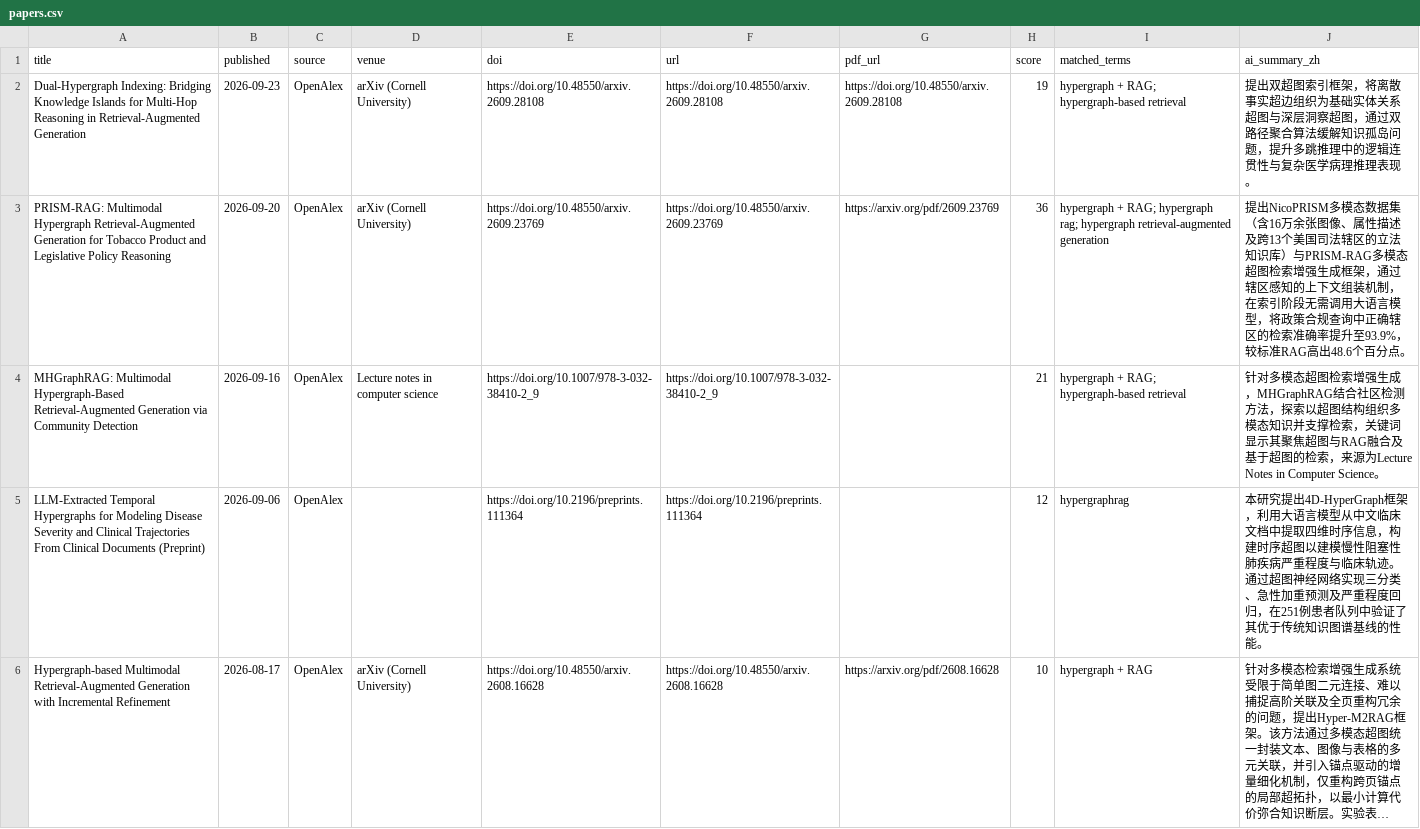
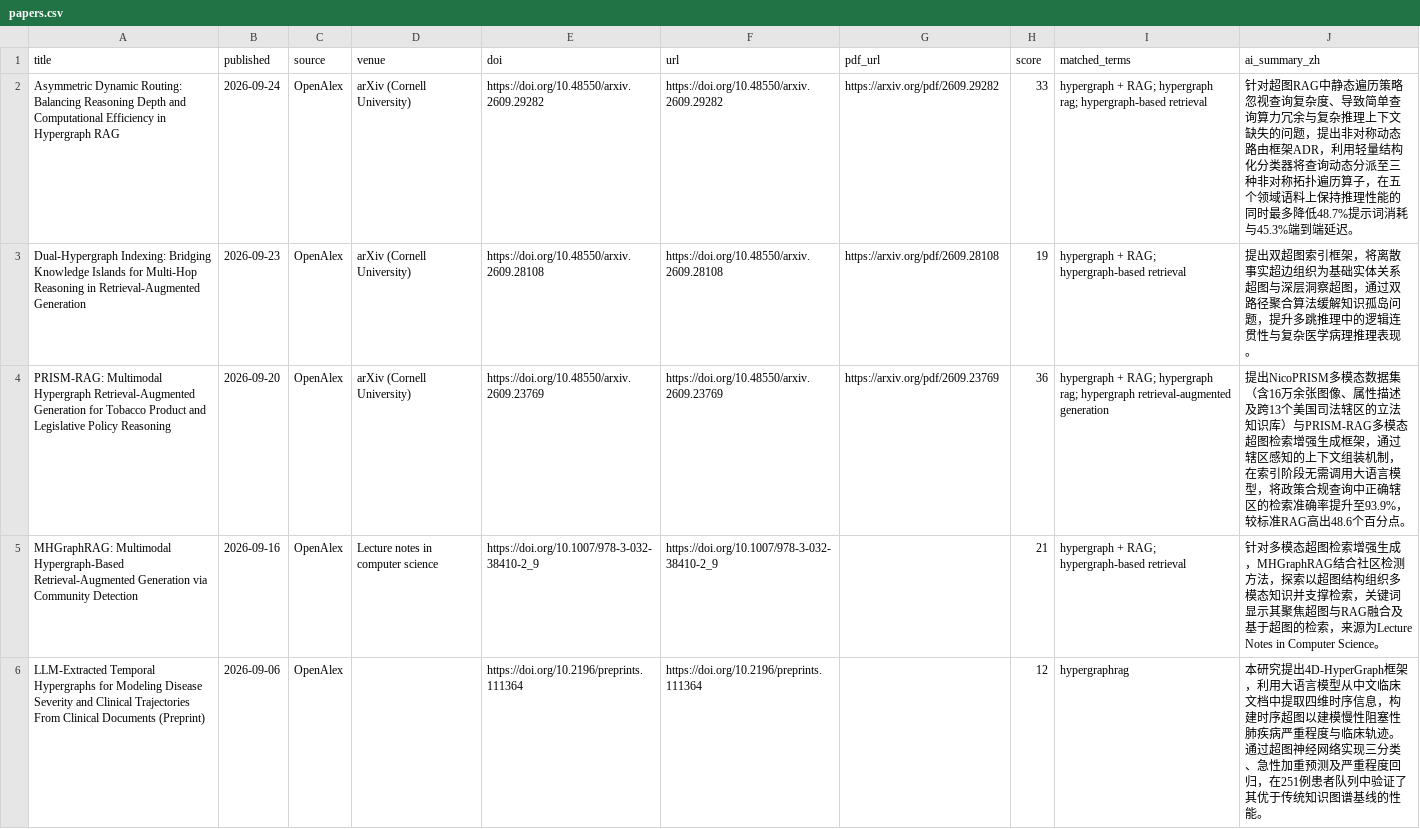
Before and after one commit to HexWillAppear/bim-ifc-paper-radar, a CSV file: data/hypergraph-rag/papers.csv, drawn as a sheet; only a part is shown; the shorter side is filled out with more unchanged rows; long unchanged cells end in ….

```diff
--- a/data/hypergraph-rag/papers.csv
+++ b/data/hypergraph-rag/papers.csv
@@ -1,3 +1,4 @@
 title,published,source,venue,doi,url,pdf_url,score,matched_terms,ai_summary_zh
-Dual-Hypergraph Indexing: Bridging Knowledge Islands for Multi-Hop Reasoning in Retrieval-Augmented Generation,2026-09-23,OpenAlex,arXiv (Cornell University),https://doi.org/10.48550/arxiv.2609.28108,https://doi.org/10.48550/arxiv.2609.28108,https://doi.org/10.48550/arxiv.2609.28108,19,hypergraph + RAG; hypergraph-based retrieval,提出双超图索引框架，将离散事实超边组织为基础实体关系超图与深层洞察超图，通过双路径聚合算法缓解知识孤岛问题，提升多跳推理中的逻辑连贯性与复杂医学病理推理表现。
+Asymmetric Dynamic Routing: Balancing Reasoning Depth and Computational Efficiency in Hypergraph RAG,2026-09-24,OpenAlex,arXiv (Cornell University),https://doi.org/10.48550/arxiv.2609.29282,https://doi.org/10.48550/arxiv.2609.29282,https://arxiv.org/pdf/2609.29282,33,hypergraph + RAG; hypergraph rag; hypergraph-based retrieval,针对超图RAG中静态遍历策略忽视查询复杂度、导致简单查询算力冗余与复杂推理上下文缺失的问题，提出非对称动态路由框架ADR，利用轻量结构化分类器将查询动态分派至三种非对称拓扑遍历算子，在五个领域语料上保持推理性能的同时最多降低48.7%提示词消耗与45.3%端到端延迟。
+Dual-Hypergraph Indexing: Bridging Knowledge Islands for Multi-Hop Reasoning in Retrieval-Augmented Generation,2026-09-23,OpenAlex,arXiv (Cornell University),https://doi.org/10.48550/arxiv.2609.28108,https://doi.org/10.48550/arxiv.2609.28108,https://arxiv.org/pdf/2609.28108,19,hypergraph + RAG; hypergraph-based retrieval,提出双超图索引框架，将离散事实超边组织为基础实体关系超图与深层洞察超图，通过双路径聚合算法缓解知识孤岛问题，提升多跳推理中的逻辑连贯性与复杂医学病理推理表现。
 PRISM-RAG: Multimodal Hypergraph Retrieval-Augmented Generation for Tobacco Product and Legislative Policy Reasoning,2026-09-20,OpenAlex,arXiv (Cornell University),https://doi.org/10.48550/arxiv.2609.23769,https://doi.org/10.48550/arxiv.2609.23769,https://arxiv.org/pdf/2609.23769,36,hypergraph + RAG; hypergraph rag; hypergraph retrieval-augmented generation,提出NicoPRISM多模态数据集（含16万余张图像、属性描述及跨13个美国司法辖区的立法知识库）与PRISM-RAG多模态超图检索增强生成框架，通过辖区感知的上下文组装机制，在索引阶段无需调用大语言模型，将政策合规查询中正确辖区的检索准确率提升至93.9%，较标准RAG高出48.6个百分点。
```
Also changed, not shown: 8 other files.
